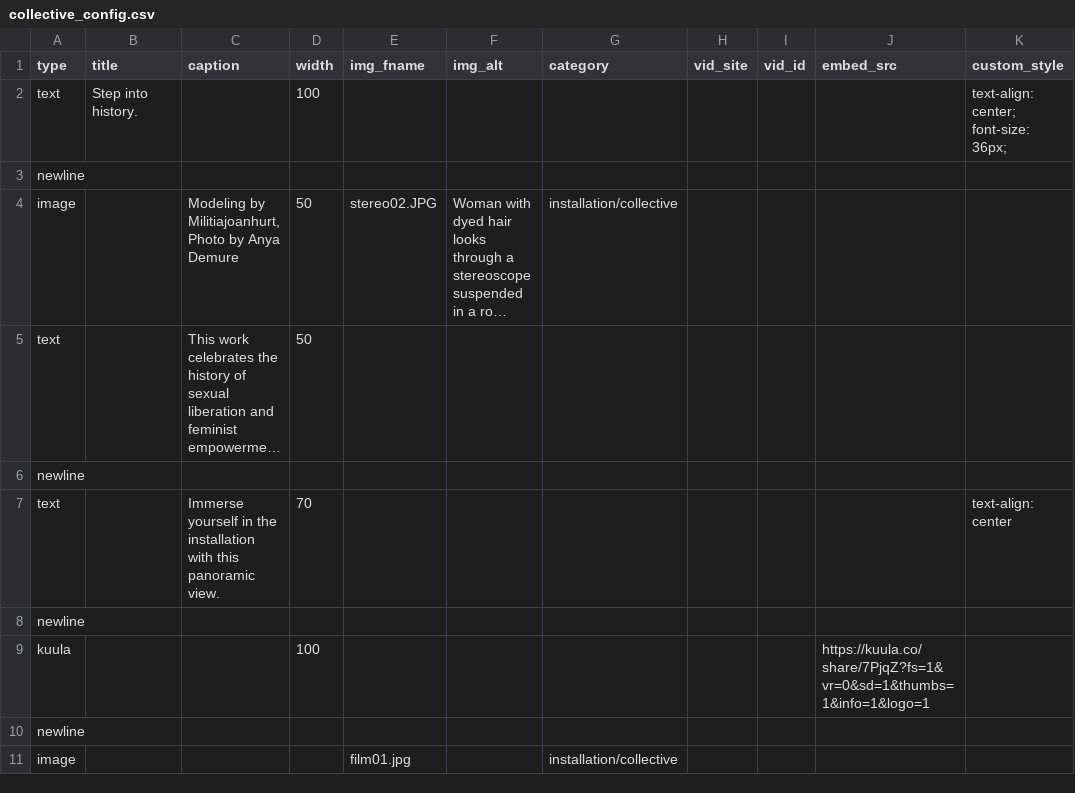
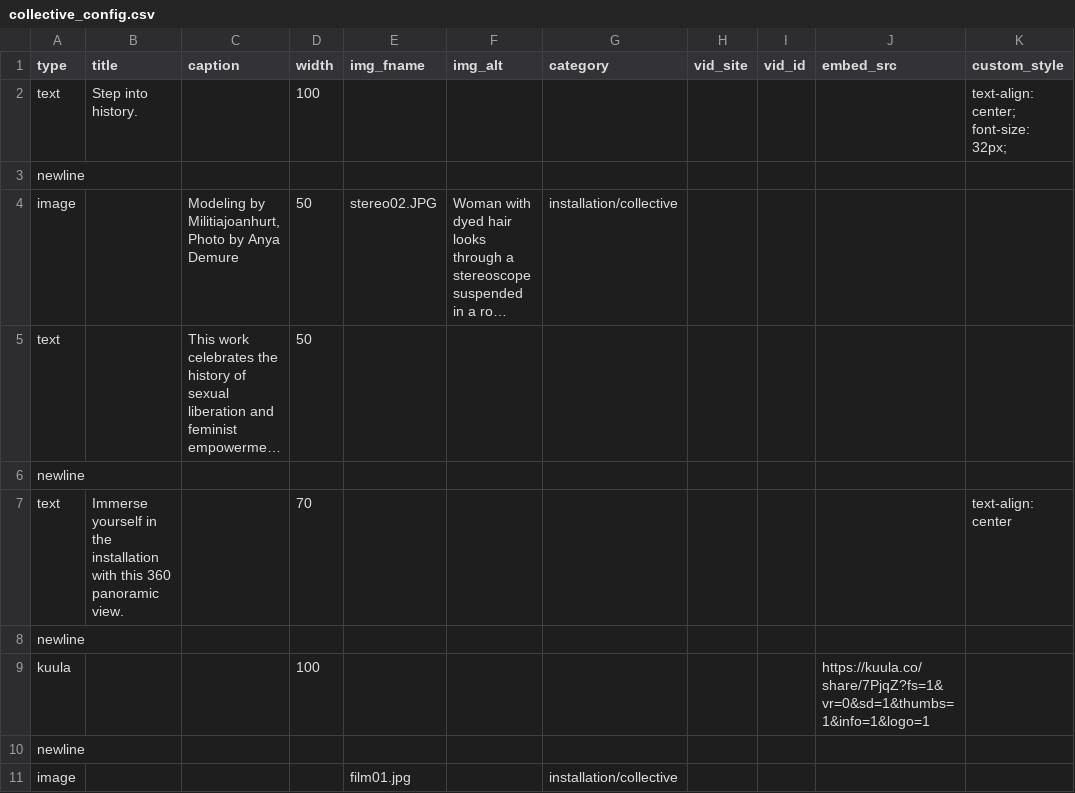
Before and after one commit to marcyvq12/marcyvq.github.io, a CSV file: config/collective_config.csv, drawn as a sheet; only a part is shown; long unchanged cells end in ….

```diff
--- a/config/collective_config.csv
+++ b/config/collective_config.csv
@@ -1,3 +1,3 @@
 "type","title","caption","width","img_fname","img_alt","category","vid_site","vid_id","embed_src","custom_style"
-"text","Step into history.","","100","","","","","","","text-align: center; font-size: 36px;"
+"text","Step into history.","","100","","","","","","","text-align: center; font-size: 32px;"
 "newline","","","","","","","","","",""
@@ -6,3 +6,3 @@
 "newline","","","","","","","","","",""
-"text","","Immerse yourself in the installation with this panoramic view.","70","","","","","","","text-align: center"
+"text","Immerse yourself in the installation with this 360 panoramic view.","","70","","","","","","","text-align: center"
 "newline","","","","","","","","","",""
```
Also changed, not shown: 1 other file.
